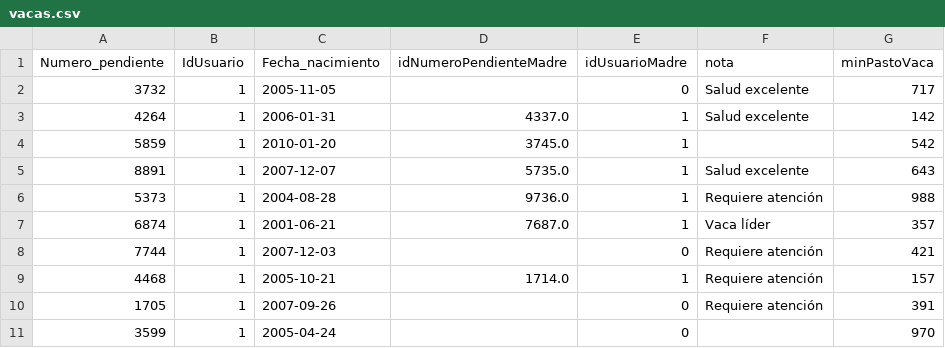
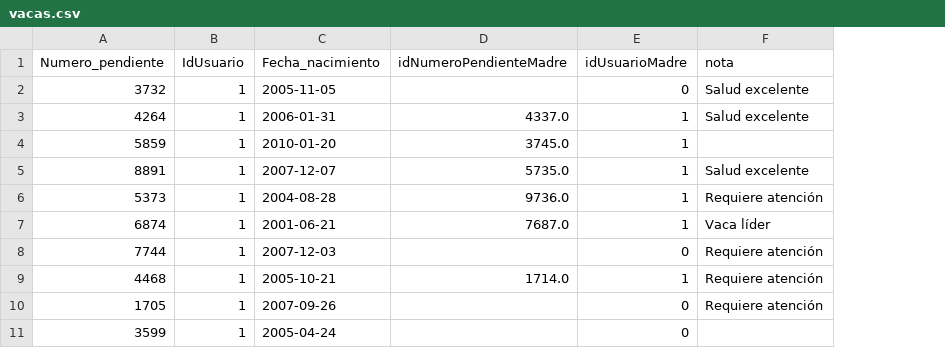
Before and after one commit to pablorejo/LPRO_analisis_datos, a CSV file: datos_csv/vacas.csv, drawn as a sheet; the diff names each change by its address in the sheet, - before the commit and + after, or states it on an @@ line.

```diff
--- a/datos_csv/vacas.csv
+++ b/datos_csv/vacas.csv
-column G (minPastoVaca), rows 2-11: 717 | 142 | 542 | 643 | 988 | 357 | 421 | 157 | 391 | 970
```
Also changed, not shown: datos_csv/enfermedades.csv, datos_csv/parcelas.csv, 17 other files.
